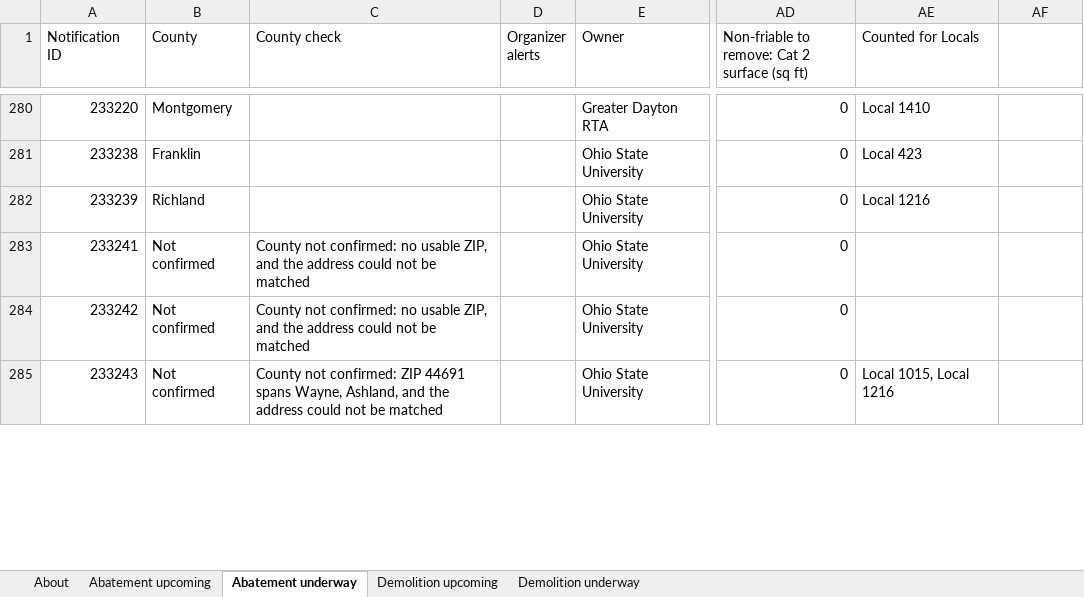
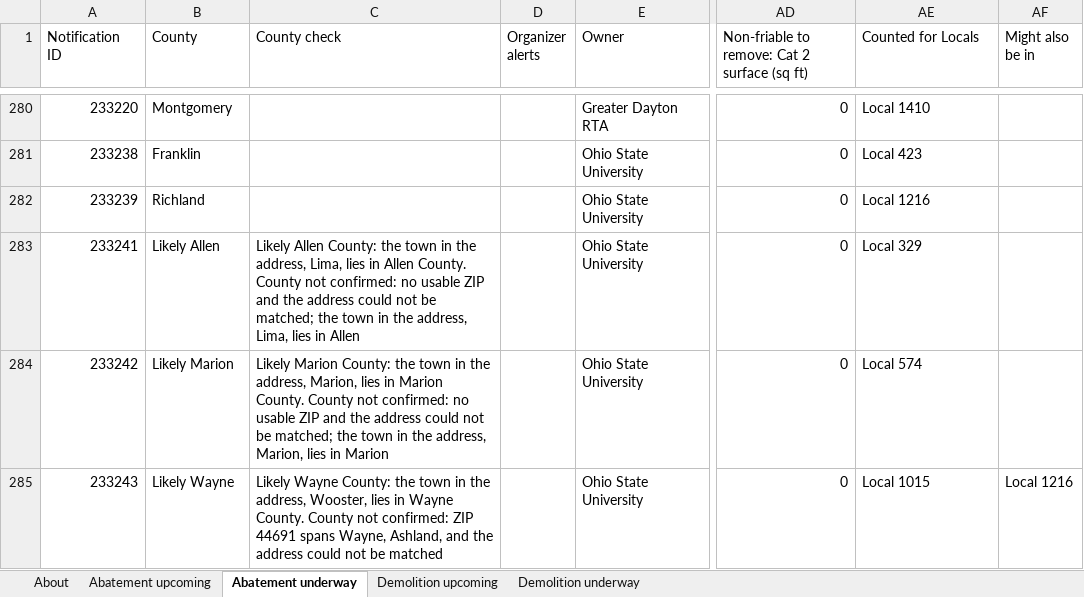
Before and after one commit to DashRendar7/ohio-demo-abatement-tracker, an Excel workbook: data/reports/All_Ohio.xlsx, sheet Abatement underway, drawn as a sheet; only a part is shown, gaps mark what is left out; values as stored, in another font and other column widths than the file's, no cell formats; the diff covers the shown part only; the diff names each change by its address in the sheet, - before the commit and + after, or states it on an @@ line.

```diff
--- a/data/reports/All_Ohio.xlsx (sheet Abatement underway)
+++ b/data/reports/All_Ohio.xlsx (sheet Abatement underway)
-AF1: (empty)
+AF1: Might also be in
-B283 (County): Not confirmed
+B283 (County): Likely Allen
-C283 (County check): County not confirmed: no usable ZIP, and the address could not be matched
+C283 (County check): Likely Allen County: the town in the address, Lima, lies in Allen County. County not confirmed: no usable ZIP and the address could not be matched; the town in the address, Lima, lies in Allen
-AE283 (Counted for Locals): (empty)
+AE283 (Counted for Locals): Local 329
-B284 (County): Not confirmed
+B284 (County): Likely Marion
-C284 (County check): County not confirmed: no usable ZIP, and the address could not be matched
+C284 (County check): Likely Marion County: the town in the address, Marion, lies in Marion County. County not confirmed: no usable ZIP and the address could not be matched; the town in the address, Marion, lies in Marion
-AE284 (Counted for Locals): (empty)
+AE284 (Counted for Locals): Local 574
-B285 (County): Not confirmed
+B285 (County): Likely Wayne
-C285 (County check): County not…
+C285 (County check): Likely Wayne County: the town in the address, Wooster, lies in Wayne County. County not…
-AE285 (Counted for Locals): Local 1015, Local 1216
+AE285 (Counted for Locals): Local 1015
-AF285 (Might also be in): (empty)
+AF285 (Might also be in): Local 1216
```
Also changed, not shown: 46 edited cells elsewhere in this sheet, sheet Demolition underway, sheet Demolition upcoming, sheet Abatement upcoming, sheet About, cell formats, data/reports/Local_265.xlsx, data/reports/Local_329.xlsx, 23 other files.
